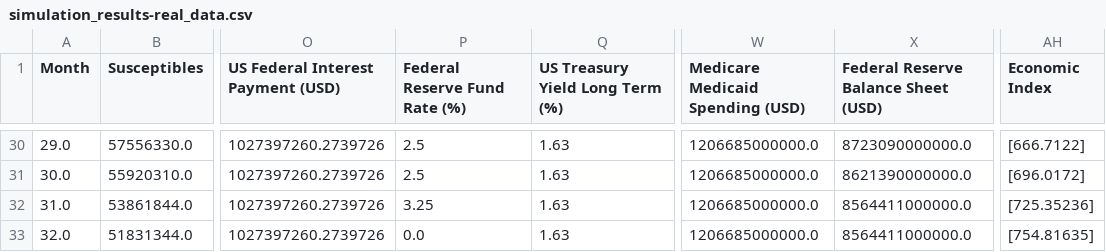
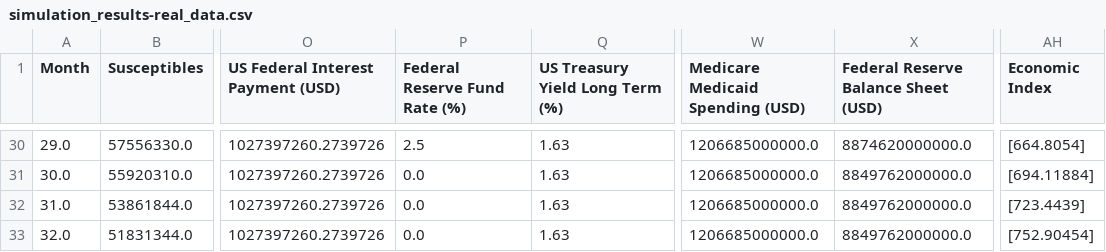
Before and after one commit to matyascorvinus/ai-economist, a CSV file: tutorials/simulation_results-real_data.csv, drawn as a sheet; only a part is shown, gaps mark what is left out; the diff covers the shown part only; the diff names each change by its address in the sheet, - before the commit and + after, or states it on an @@ line.

```diff
--- a/tutorials/simulation_results-real_data.csv
+++ b/tutorials/simulation_results-real_data.csv
-X30: 8723090000000.0
+X30: 8874620000000.0
-AH30 (Economic Index): [666.7122]
+AH30 (Economic Index): [664.8054]
-P31 (Federal Reserve Fund Rate (%)): 2.5
+P31 (Federal Reserve Fund Rate (%)): 0.0
-X31: 8621390000000.0
+X31: 8849762000000.0
-AH31 (Economic Index): [696.0172]
+AH31 (Economic Index): [694.11884]
-P32 (Federal Reserve Fund Rate (%)): 3.25
+P32 (Federal Reserve Fund Rate (%)): 0.0
-X32:X33: 8564411000000.0
+X32:X33: 8849762000000.0
-AH32 (Economic Index): [725.35236]
+AH32 (Economic Index): [723.4439]
-AH33 (Economic Index): [754.81635]
+AH33 (Economic Index): [752.90454]
```
Also changed, not shown: 63 edited cells elsewhere in this file, tutorials/simulation-with-real-state-gov-and-ai-federal.csv, 9 other files.
